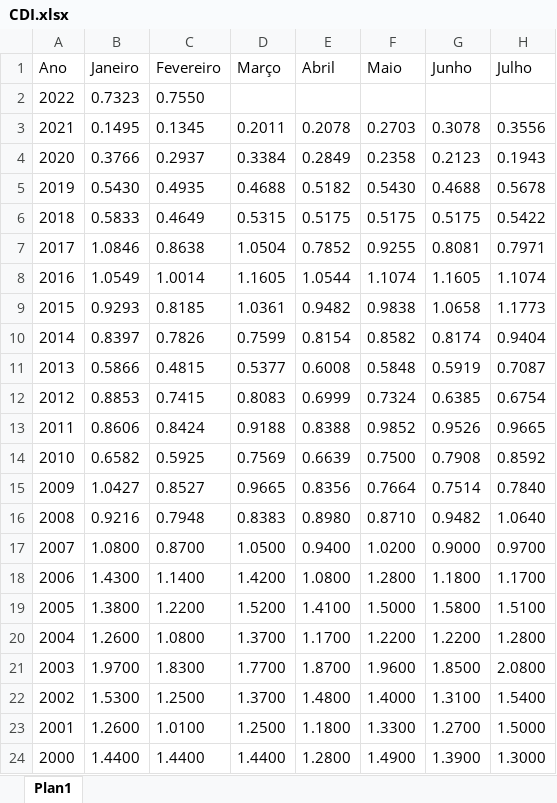
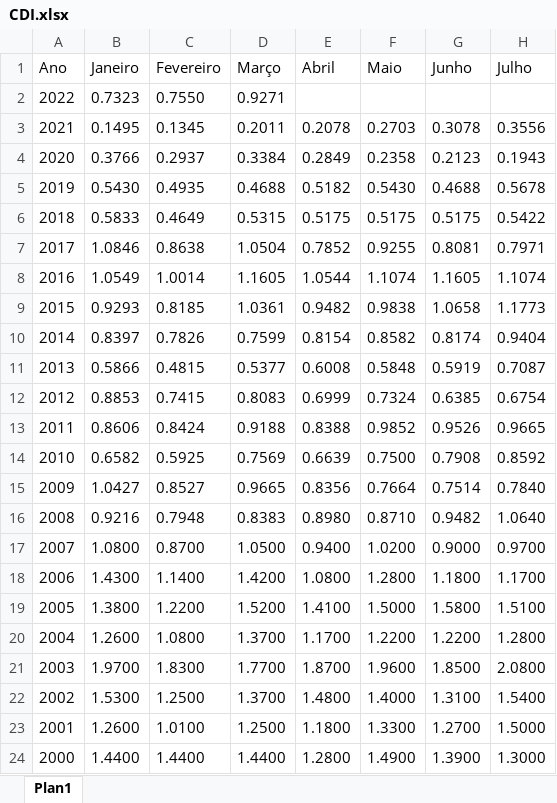
Before and after one commit to CarlosOliveira1988/Investment_Portfolio_Analysis, an Excel workbook: indexer_lib/data/CDI.xlsx, sheet Plan1, drawn as a sheet; only a part is shown; values as stored, in another font and other column widths than the file's, no borders; the diff names each change by its address in the sheet, - before the commit and + after, or states it on an @@ line.

Commit message:
Updating the indexer lib data folder
Updating the indexer lib data folder with data from March/2022

```diff
--- a/indexer_lib/data/CDI.xlsx (sheet Plan1)
+++ b/indexer_lib/data/CDI.xlsx (sheet Plan1)
-D2 (Março): (empty)
+D2 (Março): 0.9271
```
Also changed, not shown: indexer_lib/data/FGTS.xlsx, indexer_lib/data/IPCA.xlsx, 2 other files.
